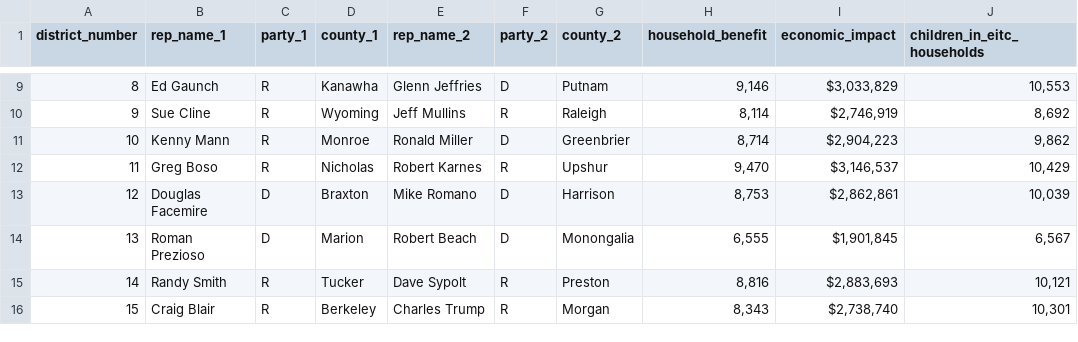
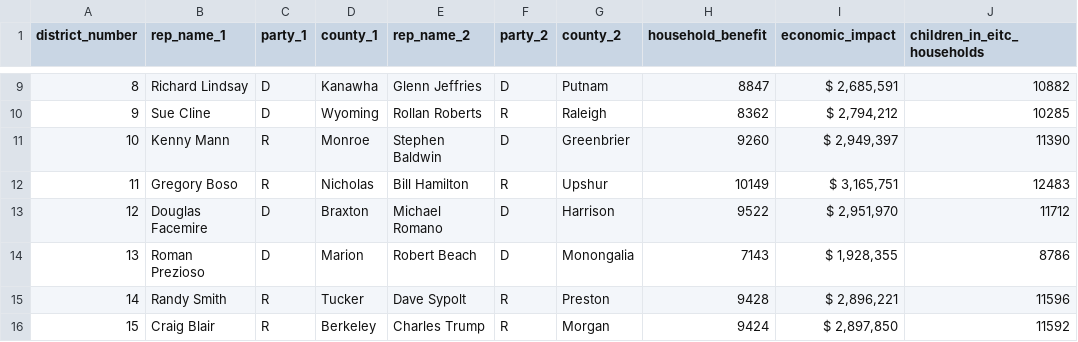
Before and after one commit to datamade/wv-eitc, a CSV file: data/eitc_senate_formatted.csv, drawn as a sheet; only a part is shown, gaps mark what is left out; the diff covers the shown part only.

```diff
--- a/data/eitc_senate_formatted.csv
+++ b/data/eitc_senate_formatted.csv
@@ -9,8 +9,8 @@
-8,"Ed Gaunch","R","Kanawha","Glenn Jeffries","D","Putnam","9,146","$3,033,829","10,553"
-9,"Sue Cline","R","Wyoming","Jeff Mullins","R","Raleigh","8,114","$2,746,919","8,692"
-10,"Kenny Mann","R","Monroe","Ronald Miller","D","Greenbrier","8,714","$2,904,223","9,862"
-11,"Greg Boso ","R"," Nicholas","Robert Karnes","R","Upshur","9,470","$3,146,537","10,429"
-12,"Douglas Facemire","D","Braxton","Mike Romano","D","Harrison","8,753","$2,862,861","10,039"
-13,"Roman Prezioso","D","Marion","Robert Beach","D","Monongalia","6,555","$1,901,845","6,567"
-14,"Randy Smith","R","Tucker","Dave Sypolt","R","Preston","8,816","$2,883,693","10,121"
-15,"Craig Blair","R","Berkeley","Charles Trump","R","Morgan","8,343","$2,738,740","10,301"
+8,Richard Lindsay,D,Kanawha,Glenn Jeffries,D,Putnam,8847," $                               2,685,591 ",10882
+9,Sue Cline,D,Wyoming,Rollan Roberts,R, Raleigh,8362," $                               2,794,212 ",10285
+10,Kenny Mann,R,Monroe,Stephen Baldwin,D,Greenbrier,9260," $                               2,949,397 ",11390
+11,Gregory Boso,R,Nicholas,Bill Hamilton,R,Upshur,10149," $                               3,165,751 ",12483
+12,Douglas Facemire,D,Braxton,Michael Romano,D,Harrison,9522," $                               2,951,970 ",11712
+13,Roman Prezioso,D,Marion,Robert Beach,D,Monongalia,7143," $                               1,928,355 ",8786
+14,Randy Smith,R,Tucker,Dave Sypolt,R,Preston,9428," $                               2,896,221 ",11596
+15,Craig Blair,R,Berkeley,Charles Trump,R,Morgan,9424," $                               2,897,850 ",11592
```
Also changed, not shown: 36 edited cells elsewhere in this file, data/eitc_house_formatted.csv, 8 other files.
